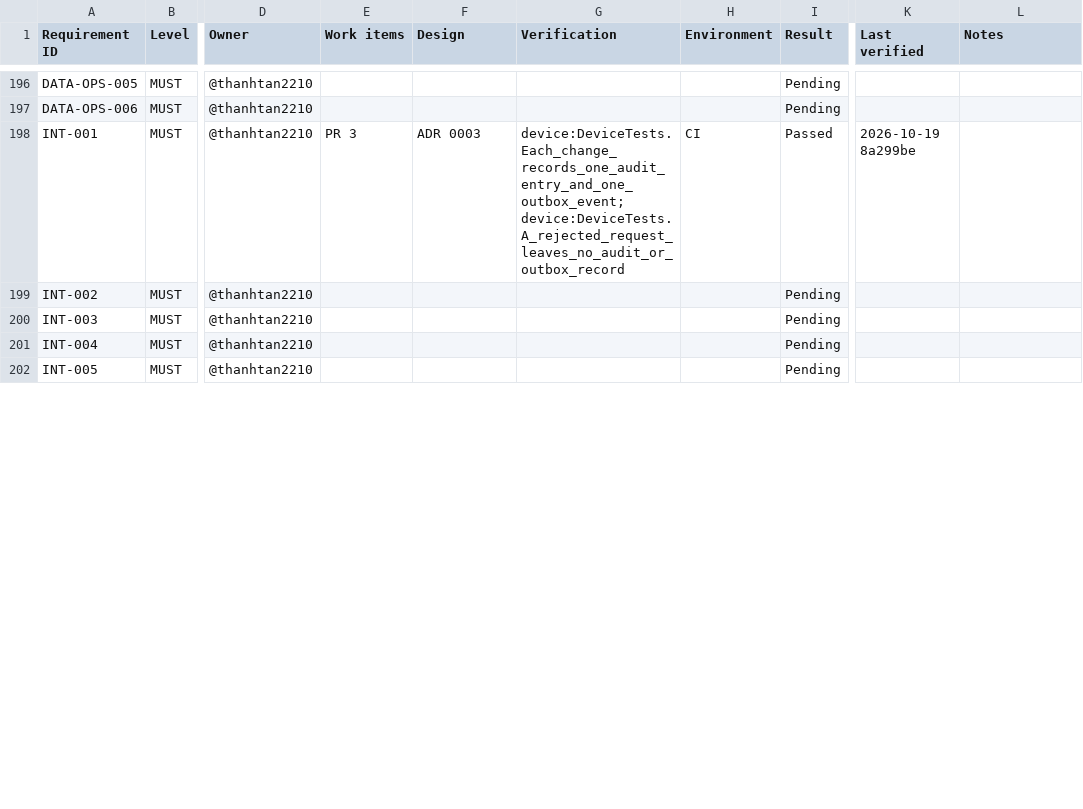
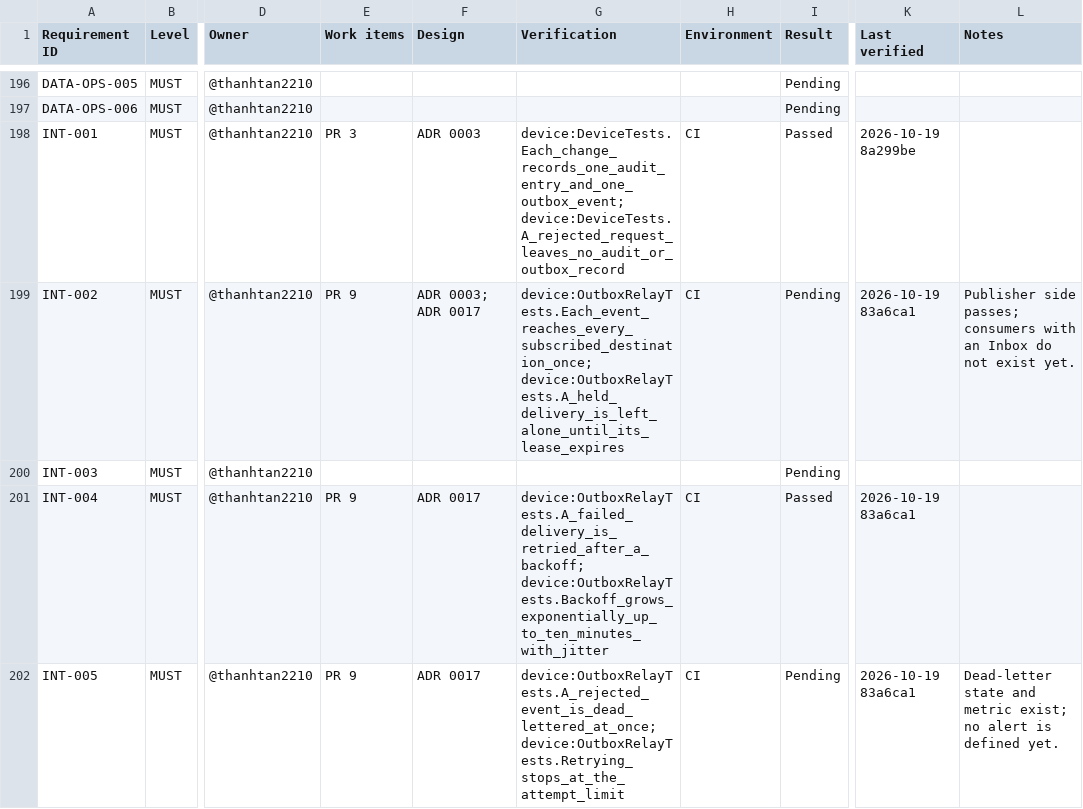
Before and after one commit to thanhtan2210/PowerHub, a CSV file: docs/requirements/traceability-register.csv, drawn as a sheet; only a part is shown, gaps mark what is left out; the diff covers the shown part only; the diff names each change by its address in the sheet, - before the commit and + after, or states it on an @@ line.

```diff
--- a/docs/requirements/traceability-register.csv
+++ b/docs/requirements/traceability-register.csv
-E199 (Work items): (empty)
+E199 (Work items): PR 9
-F199 (Design): (empty)
+F199 (Design): ADR 0003; ADR 0017
-G199 (Verification): (empty)
+G199 (Verification): device:OutboxRelayTests.Each_event_reaches_every_subscribed_destination_once; device:OutboxRelayTests.A_held_delivery_is_left_alone_until_its_lease_expires
-H199 (Environment): (empty)
+H199 (Environment): CI
-K199 (Last verified): (empty)
+K199 (Last verified): 2026-10-19 83a6ca1
-L199 (Notes): (empty)
+L199 (Notes): Publisher side passes; consumers with an Inbox do not exist yet.
-E201:E202 (Work items): (empty)
+E201:E202 (Work items): PR 9
-F201:F202 (Design): (empty)
+F201:F202 (Design): ADR 0017
-G201 (Verification): (empty)
+G201 (Verification): device:OutboxRelayTests.A_failed_delivery_is_retried_after_a_backoff; device:OutboxRelayTests.Backoff_grows_exponentially_up_to_ten_minutes_with_jitter
-H201:H202 (Environment): (empty)
+H201:H202 (Environment): CI
-I201 (Result): Pending
+I201 (Result): Passed
-K201:K202 (Last verified): (empty)
+K201:K202 (Last verified): 2026-10-19 83a6ca1
-G202 (Verification): (empty)
+G202 (Verification): device:OutboxRelayTests.A_rejected_event_is_dead_lettered_at_once; device:OutboxRelayTests.Retrying_stops_at_the_attempt_limit
-L202 (Notes): (empty)
+L202 (Notes): Dead-letter state and metric exist; no alert is defined yet.
```
Also changed, not shown: 24 edited cells elsewhere in this file.
